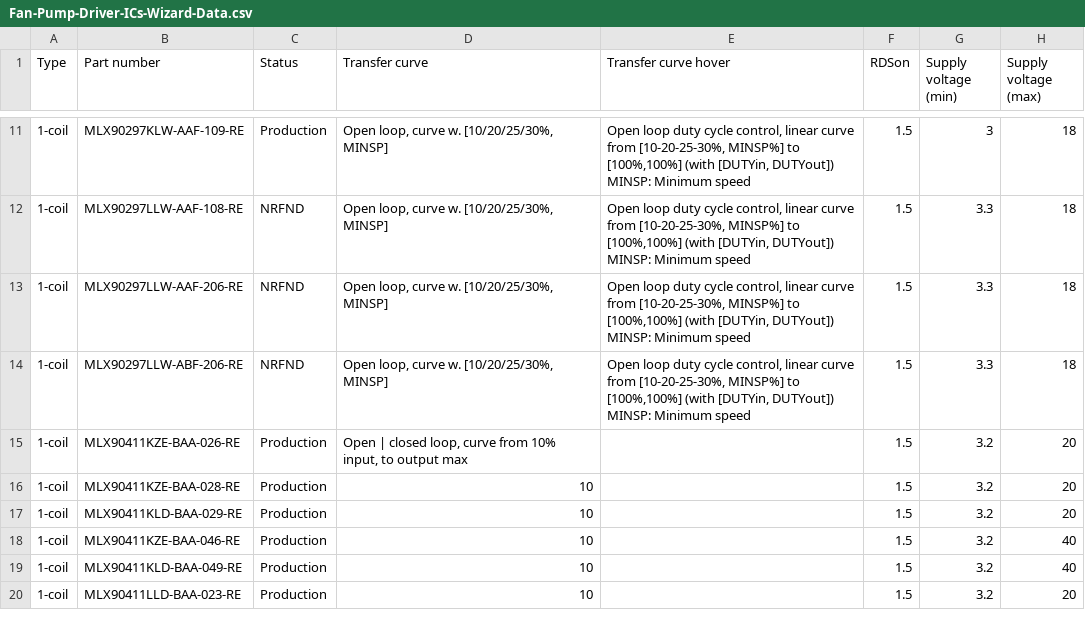
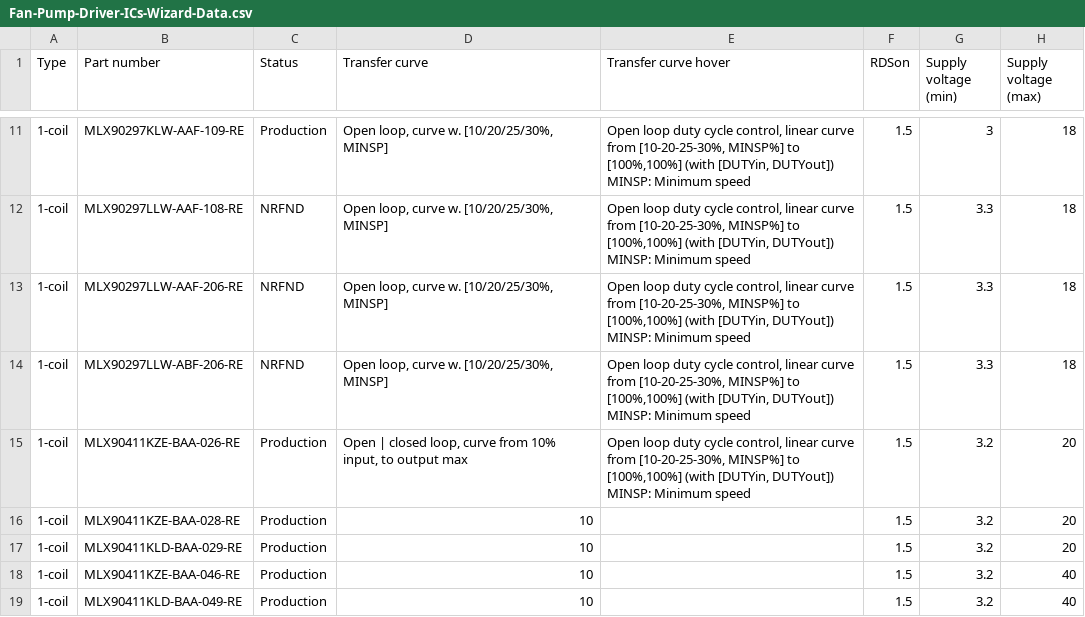
Before and after one commit to MelexisBC/Wizard--Fan-Pump-Driver-ICs-Data, a CSV file: Fan-Pump-Driver-ICs-Wizard-Data.csv, drawn as a sheet; only a part is shown, gaps mark what is left out; the shorter side is filled out with more unchanged rows; ↵ is a line break in a cell; the diff names each change by its address in the sheet, - before the commit and + after, or states it on an @@ line.

Commit message:
Wizard - Fan and pump driver ICs - Google sheet updated

```diff
--- a/Fan-Pump-Driver-ICs-Wizard-Data.csv
+++ b/Fan-Pump-Driver-ICs-Wizard-Data.csv
-E15 (Transfer curve hover): (empty)
+E15 (Transfer curve hover): Open loop duty cycle control, linear curve from [10-20-25-30%, MINSP%] to [100%,100%] (with [DUTYin, DUTYout]) ↵ MINSP: Minimum speed
```
